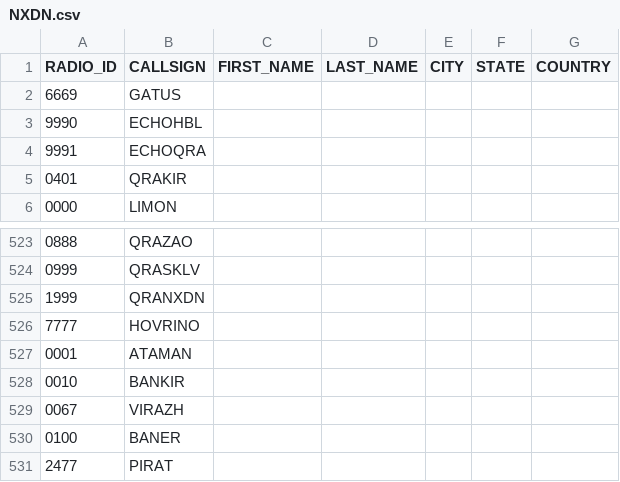
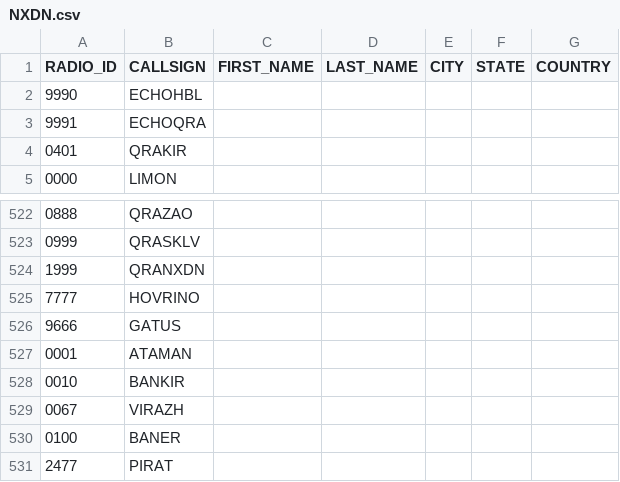
Before and after one commit to krot4u/Public_scripts, a CSV file: NXDN.csv, drawn as a sheet; only a part is shown, gaps mark what is left out.

Commit message:
Update NXDN.csv with new content

```diff
--- a/NXDN.csv
+++ b/NXDN.csv
@@ -1,3 +1,2 @@
 RADIO_ID,CALLSIGN,FIRST_NAME,LAST_NAME,CITY,STATE,COUNTRY
-6669,GATUS, , , , ,
 9990,ECHOHBL, , , , ,
@@ -526,2 +525,3 @@ RADIO_ID,CALLSIGN,FIRST_NAME,LAST_NAME,CITY,STATE,COUNTRY
 7777,HOVRINO, , , , ,
+9666,GATUS, , , , ,
 0001,ATAMAN, , , , ,
```
